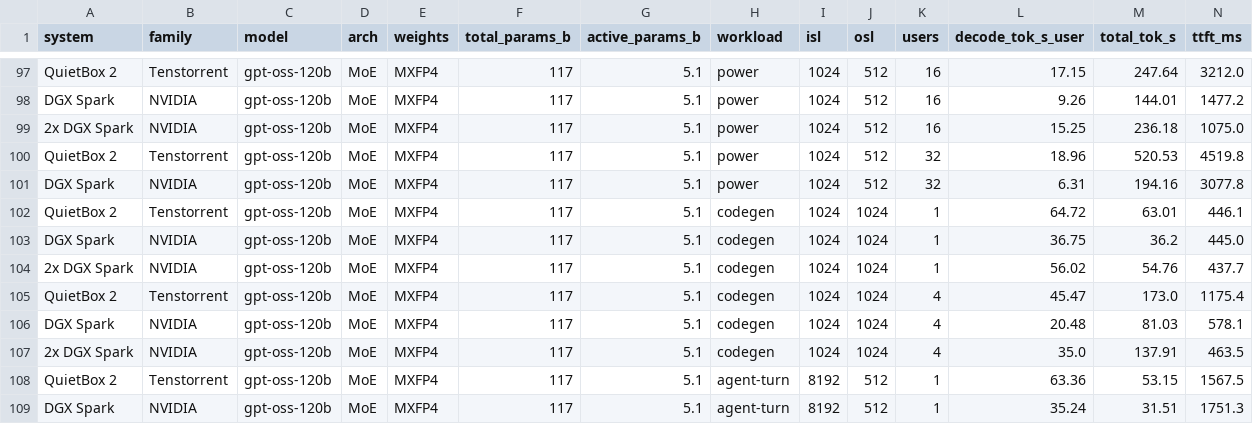
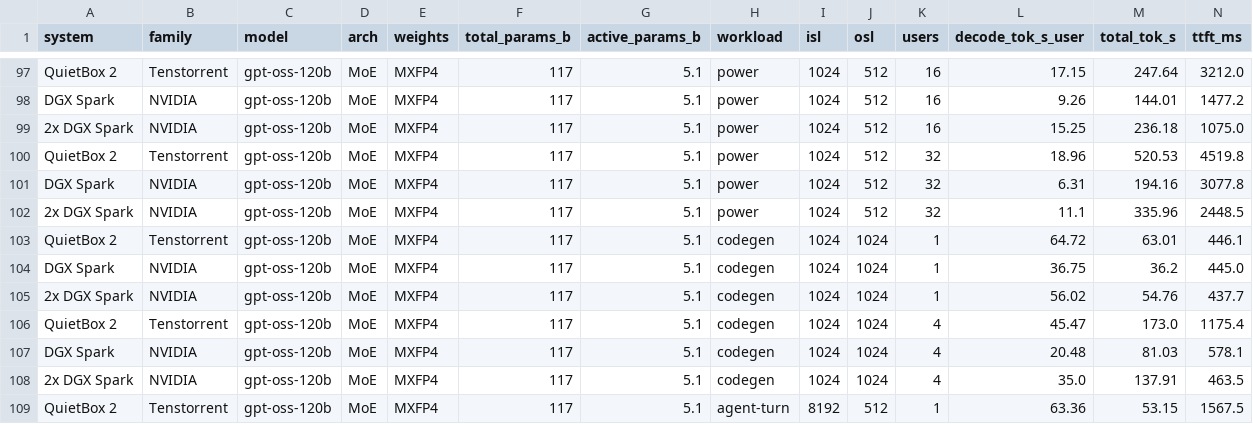
Before and after one commit to rothgar/qb2-vs-spark, a CSV file: docs/results.csv, drawn as a sheet; only a part is shown, gaps mark what is left out; the shorter side is filled out with more unchanged rows; rows hold the shown columns only; the diff names each change by its address in the sheet, - before the commit and + after, or states it on an @@ line.

```diff
--- a/docs/results.csv
+++ b/docs/results.csv
+row 102: 2x DGX Spark | NVIDIA | gpt-oss-120b | MoE | MXFP4 | 117 | 5.1 | power | 1024 | 512 | 32 | 11.1 | 335.96 | 2448.5
```
Also changed, not shown: 4 other files.
